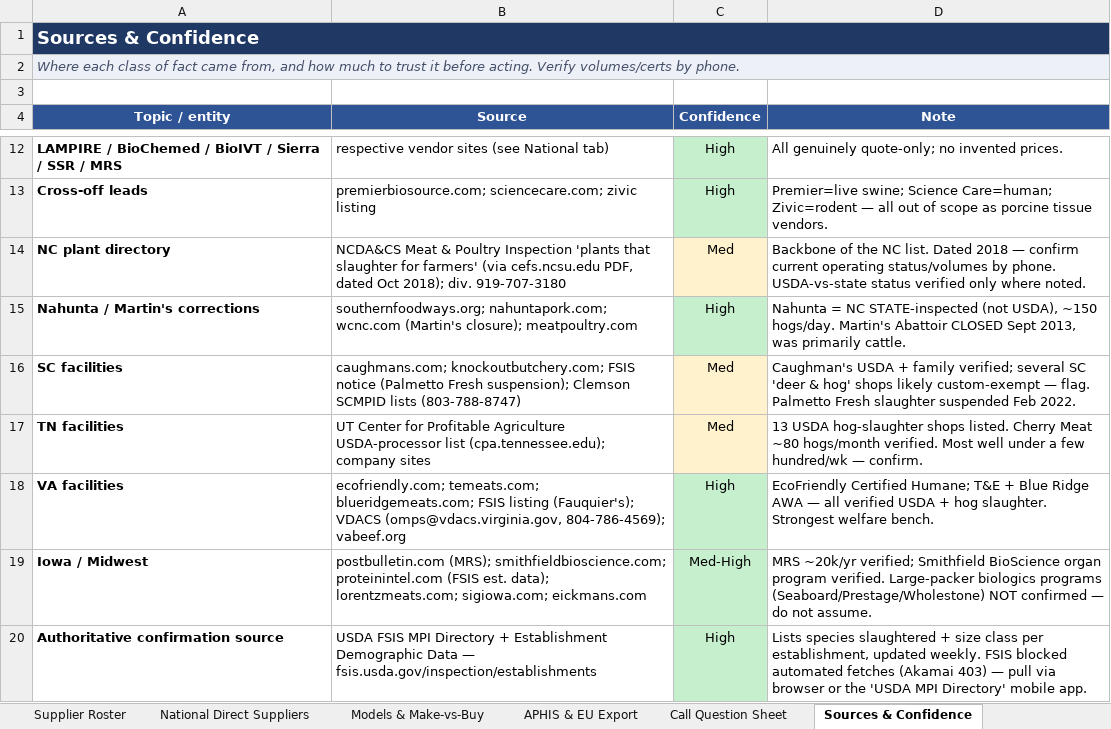
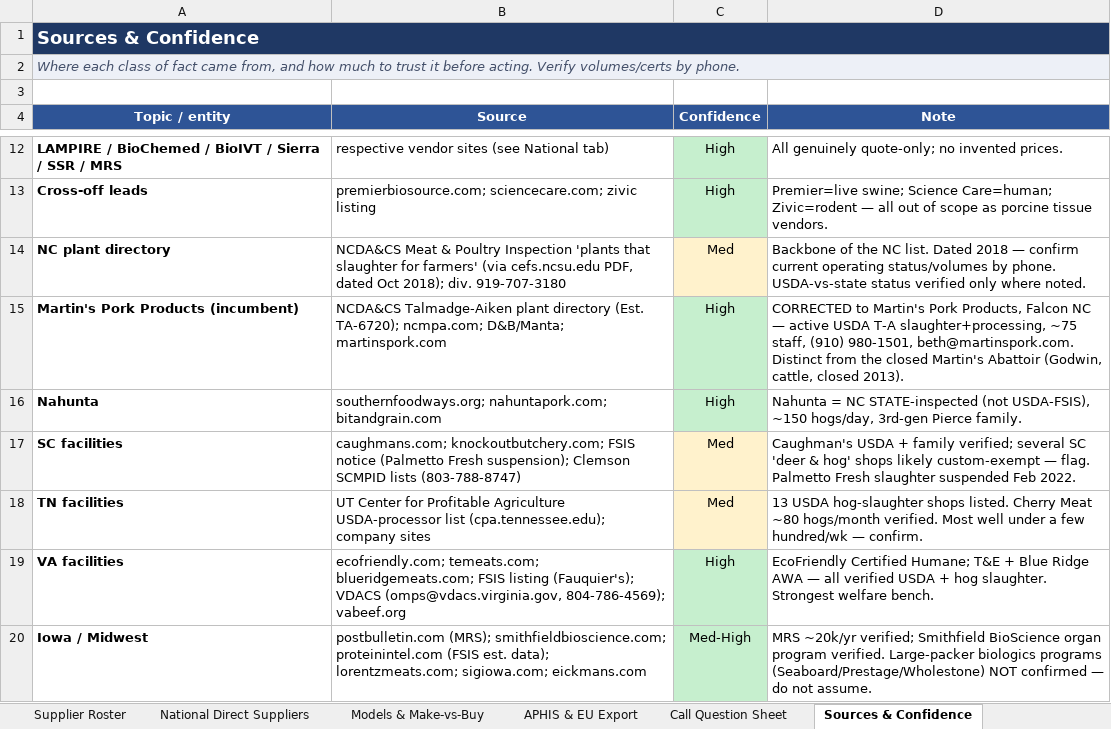
Before and after one commit to naviero1/Claude-Works, an Excel workbook: Tissue Supplier Research/Tissue_Supplier_Study.xlsx, sheet Sources & Confidence, drawn as a sheet; only a part is shown, gaps mark what is left out; the shorter side is filled out with more unchanged rows; values as stored, in another font and other column widths than the file's, no borders; the diff names each change by its address in the sheet, - before the commit and + after, or states it on an @@ line.

```diff
--- a/Tissue Supplier Research/Tissue_Supplier_Study.xlsx (sheet Sources & Confidence)
+++ b/Tissue Supplier Research/Tissue_Supplier_Study.xlsx (sheet Sources & Confidence)
-A15 (Topic / entity): Nahunta / Martin's corrections
+A15 (Topic / entity): Martin's Pork Products (incumbent)
-B15 (Source): southernfoodways.org; nahuntapork.com; wcnc.com (Martin's closure); meatpoultry.com
+B15 (Source): NCDA&CS Talmadge-Aiken plant directory (Est. TA-6720); ncmpa.com; D&B/Manta; martinspork.com
-D15 (Note): Nahunta = NC STATE-inspected (not USDA), ~150 hogs/day. Martin's Abattoir CLOSED Sept 2013, was primarily cattle.
+D15 (Note): CORRECTED to Martin's Pork Products, Falcon NC — active USDA T-A slaughter+processing, ~75 staff, (910) 980-1501, beth@martinspork.com. Distinct from the closed Martin's Abattoir (Godwin, cattle, closed 2013).
+row 16: Nahunta | southernfoodways.org; nahuntapork.com; bitandgrain.com | High | Nahunta = NC STATE-inspected (not USDA-FSIS), ~150 hogs/day, 3rd-gen Pierce family.
```
Also changed, not shown: sheet Supplier Roster, sheet Overview & Method, 1 other file.
